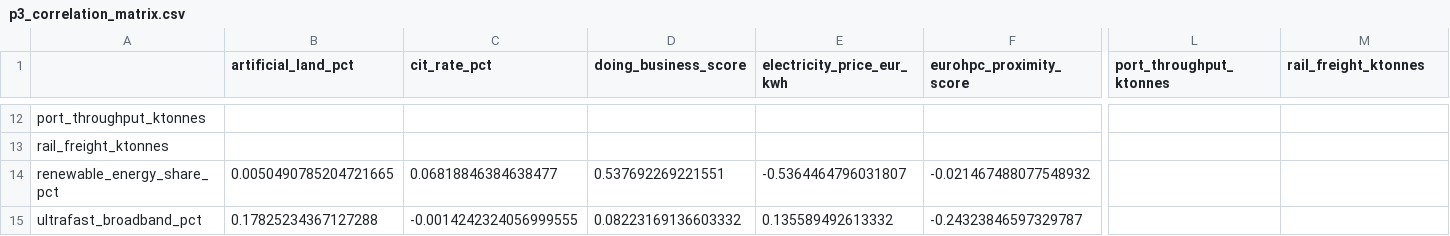
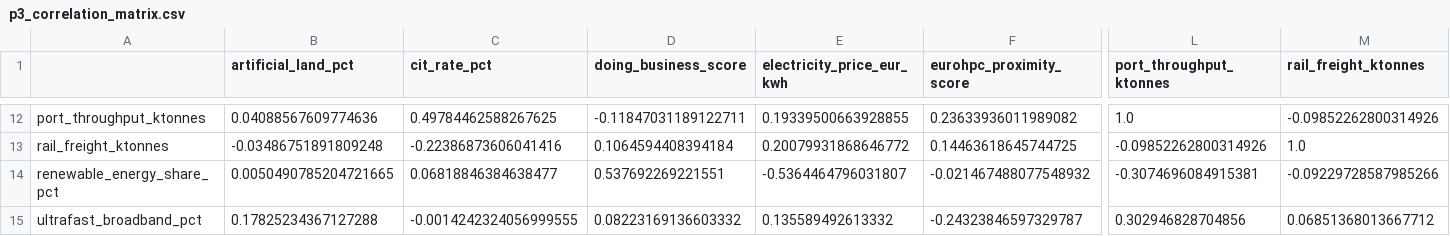
Before and after one commit to andrm101/eu-megacampus-siting, a CSV file: analysis/p3_correlation_matrix.csv, drawn as a sheet; only a part is shown, gaps mark what is left out; the diff covers the shown part only; the diff names each change by its address in the sheet, - before the commit and + after, or states it on an @@ line.

```diff
--- a/analysis/p3_correlation_matrix.csv
+++ b/analysis/p3_correlation_matrix.csv
-B12 (artificial_land_pct): (empty)
+B12 (artificial_land_pct): 0.04088567609774636
-C12 (cit_rate_pct): (empty)
+C12 (cit_rate_pct): 0.49784462588267625
-D12 (doing_business_score): (empty)
+D12 (doing_business_score): -0.11847031189122711
-E12 (electricity_price_eur_kwh): (empty)
+E12 (electricity_price_eur_kwh): 0.19339500663928855
-F12 (eurohpc_proximity_score): (empty)
+F12 (eurohpc_proximity_score): 0.23633936011989082
-L12 (port_throughput_ktonnes): (empty)
+L12 (port_throughput_ktonnes): 1.0
-M12 (rail_freight_ktonnes): (empty)
+M12 (rail_freight_ktonnes): -0.09852262800314926
-B13 (artificial_land_pct): (empty)
+B13 (artificial_land_pct): -0.03486751891809248
-C13 (cit_rate_pct): (empty)
+C13 (cit_rate_pct): -0.22386873606041416
-D13 (doing_business_score): (empty)
+D13 (doing_business_score): 0.1064594408394184
-E13 (electricity_price_eur_kwh): (empty)
+E13 (electricity_price_eur_kwh): 0.20079931868646772
-F13 (eurohpc_proximity_score): (empty)
+F13 (eurohpc_proximity_score): 0.14463618645744725
-L13 (port_throughput_ktonnes): (empty)
+L13 (port_throughput_ktonnes): -0.09852262800314926
-M13 (rail_freight_ktonnes): (empty)
+M13 (rail_freight_ktonnes): 1.0
-L14 (port_throughput_ktonnes): (empty)
+L14 (port_throughput_ktonnes): -0.3074696084915381
-M14 (rail_freight_ktonnes): (empty)
+M14 (rail_freight_ktonnes): -0.09229728587985266
-L15 (port_throughput_ktonnes): (empty)
+L15 (port_throughput_ktonnes): 0.302946828704856
-M15 (rail_freight_ktonnes): (empty)
+M15 (rail_freight_ktonnes): 0.06851368013667712
```
Also changed, not shown: 38 edited cells elsewhere in this file, analysis/p3_distributions.csv, analysis/p4_shortlist.csv, 35 other files.
